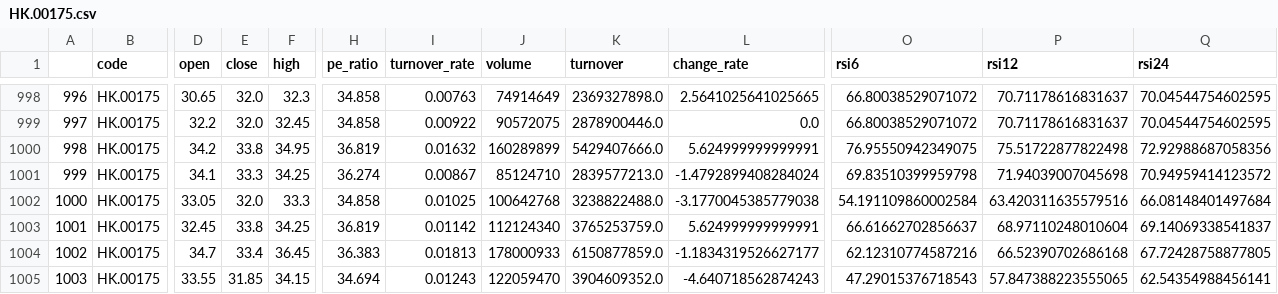
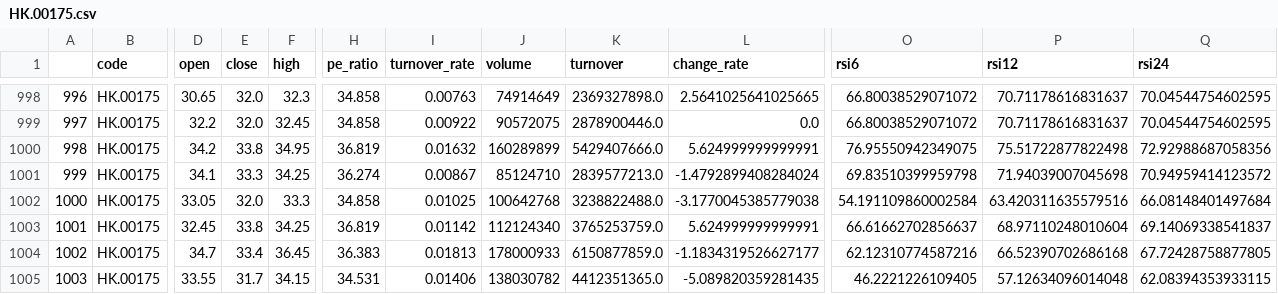
Before and after one commit to zhouyuzhy/predict_Lottery_ticket, a CSV file: stock/HK.00175.csv, drawn as a sheet; only a part is shown, gaps mark what is left out; the diff names each change by its address in the sheet, - before the commit and + after, or states it on an @@ line.

Commit message:
save data

```diff
--- a/stock/HK.00175.csv
+++ b/stock/HK.00175.csv
-E1005 (close): 31.85
+E1005 (close): 31.7
-H1005 (pe_ratio): 34.694
+H1005 (pe_ratio): 34.531
-I1005 (turnover_rate): 0.01243
+I1005 (turnover_rate): 0.01406
-J1005 (volume): 122059470
+J1005 (volume): 138030782
-K1005 (turnover): 3904609352.0
+K1005 (turnover): 4412351365.0
-L1005 (change_rate): -4.640718562874243
+L1005 (change_rate): -5.089820359281435
-O1005 (rsi6): 47.29015376718543
+O1005 (rsi6): 46.2221226109405
-P1005 (rsi12): 57.847388223555065
+P1005 (rsi12): 57.12634096014048
-Q1005 (rsi24): 62.54354988456141
+Q1005 (rsi24): 62.08394353933115
```
Also changed, not shown: stock/HK.00700_predict.csv, stock/HK.01211.csv, 20 other files.
